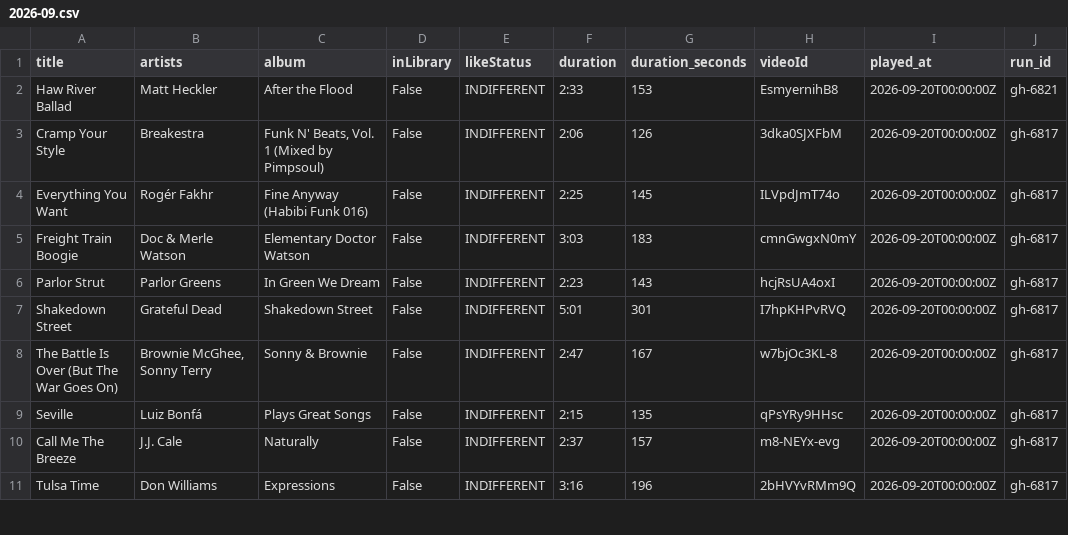
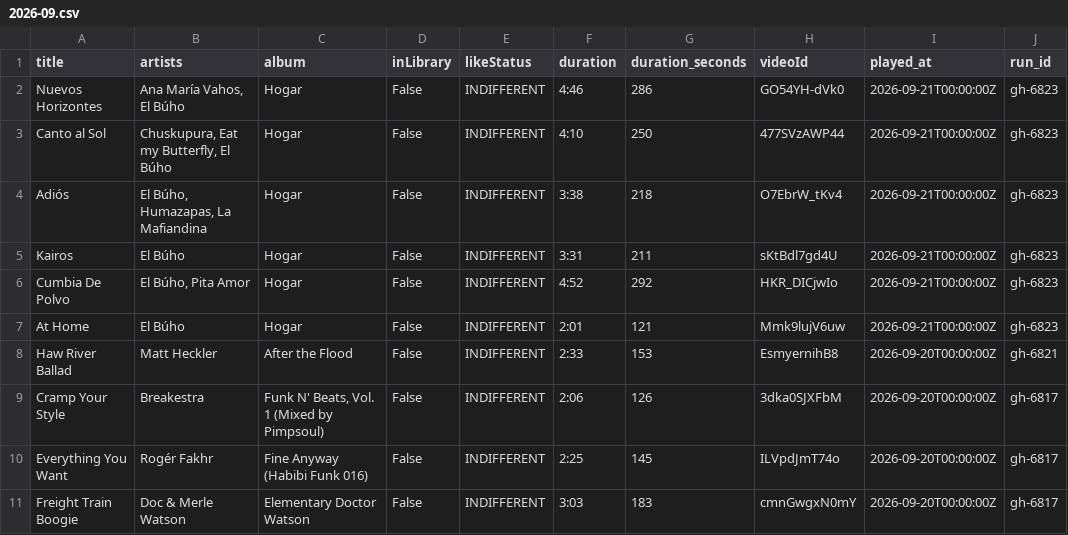
Before and after one commit to jwenerd/ytm-dl, a CSV file: output/history/2026-09.csv, drawn as a sheet; only a part is shown; the shorter side is filled out with more unchanged rows.

```diff
--- a/output/history/2026-09.csv
+++ b/output/history/2026-09.csv
@@ -1,2 +1,8 @@
 title,artists,album,inLibrary,likeStatus,duration,duration_seconds,videoId,played_at,run_id
+Nuevos Horizontes,"Ana María Vahos, El Búho",Hogar,False,INDIFFERENT,4:46,286,GO54YH-dVk0,2026-09-21T00:00:00Z,gh-6823
+Canto al Sol,"Chuskupura, Eat my Butterfly, El Búho",Hogar,False,INDIFFERENT,4:10,250,477SVzAWP44,2026-09-21T00:00:00Z,gh-6823
+Adiós,"El Búho, Humazapas, La Mafiandina",Hogar,False,INDIFFERENT,3:38,218,O7EbrW_tKv4,2026-09-21T00:00:00Z,gh-6823
+Kairos,El Búho,Hogar,False,INDIFFERENT,3:31,211,sKtBdl7gd4U,2026-09-21T00:00:00Z,gh-6823
+Cumbia De Polvo,"El Búho, Pita Amor",Hogar,False,INDIFFERENT,4:52,292,HKR_DICjwIo,2026-09-21T00:00:00Z,gh-6823
+At Home,El Búho,Hogar,False,INDIFFERENT,2:01,121,Mmk9lujV6uw,2026-09-21T00:00:00Z,gh-6823
 Haw River Ballad,Matt Heckler,After the Flood,False,INDIFFERENT,2:33,153,EsmyernihB8,2026-09-20T00:00:00Z,gh-6821
```
Also changed, not shown: 3 other files.
